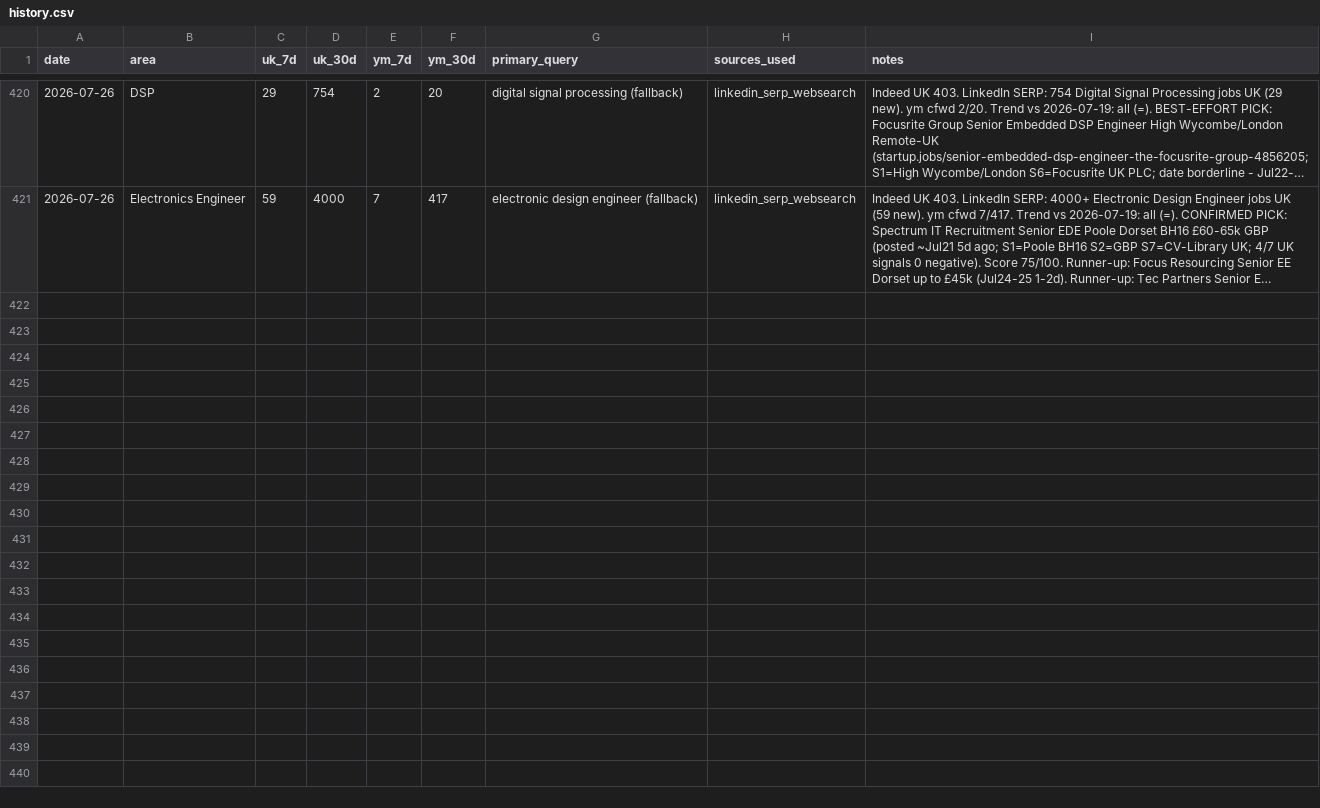
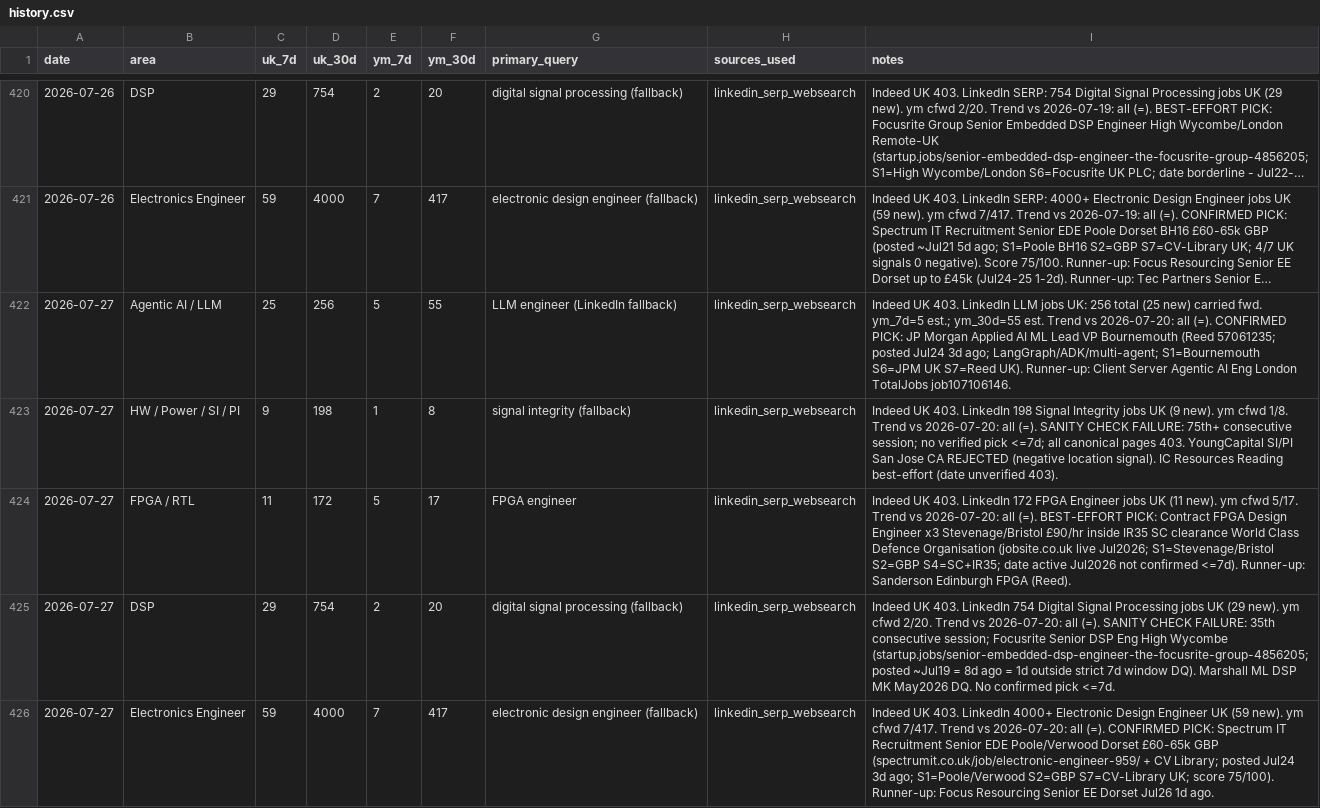
Before and after one commit to BrendanJamesLynskey/job-search-stats, a CSV file: stats/history.csv, drawn as a sheet; only a part is shown, gaps mark what is left out; long unchanged cells end in …; the diff names each change by its address in the sheet, - before the commit and + after, or states it on an @@ line.

Commit message:
Stats snapshot 2026-07-27

```diff
--- a/stats/history.csv
+++ b/stats/history.csv
+row 422: 2026-07-27 | Agentic AI / LLM | 25 | 256 | 5 | 55 | LLM engineer (LinkedIn fallback) | linkedin_serp_websearch | Indeed UK 403. LinkedIn LLM jobs UK: 256 total (25 new) carried fwd. ym_7d=5 est.; ym_30d=55 est. Trend vs 2026-07-20: all (=). CONFIRMED PICK: JP Morgan Applied AI ML Lead VP Bournemouth (Reed 57061235; posted Jul24 3d ago; LangGraph/ADK/multi-agent; S1=Bournemouth S6=JPM UK S7=Reed UK). Runner-up: Client Server Agentic AI Eng London TotalJobs job107106146.
+row 423: 2026-07-27 | HW / Power / SI / PI | 9 | 198 | 1 | 8 | signal integrity (fallback) | linkedin_serp_websearch | Indeed UK 403. LinkedIn 198 Signal Integrity jobs UK (9 new). ym cfwd 1/8. Trend vs 2026-07-20: all (=). SANITY CHECK FAILURE: 75th+ consecutive session; no verified pick <=7d; all canonical pages 403. YoungCapital SI/PI San Jose CA REJECTED (negative location signal). IC Resources Reading best-effort (date unverified 403).
+row 424: 2026-07-27 | FPGA / RTL | 11 | 172 | 5 | 17 | FPGA engineer | linkedin_serp_websearch | Indeed UK 403. LinkedIn 172 FPGA Engineer jobs UK (11 new). ym cfwd 5/17. Trend vs 2026-07-20: all (=). BEST-EFFORT PICK: Contract FPGA Design Engineer x3 Stevenage/Bristol £90/hr inside IR35 SC clearance World Class Defence Organisation (jobsite.co.uk live Jul2026; S1=Stevenage/Bristol S2=GBP S4=SC+IR35; date active Jul2026 not confirmed <=7d). Runner-up: Sanderson Edinburgh FPGA (Reed).
+row 425: 2026-07-27 | DSP | 29 | 754 | 2 | 20 | digital signal processing (fallback) | linkedin_serp_websearch | Indeed UK 403. LinkedIn 754 Digital Signal Processing jobs UK (29 new). ym cfwd 2/20. Trend vs 2026-07-20: all (=). SANITY CHECK FAILURE: 35th consecutive session; Focusrite Senior DSP Eng High Wycombe (startup.jobs/senior-embedded-dsp-engineer-the-focusrite-group-4856205; posted ~Jul19 = 8d ago = 1d outside strict 7d window DQ). Marshall ML DSP MK May2026 DQ. No confirmed pick <=7d.
+row 426: 2026-07-27 | Electronics Engineer | 59 | 4000 | 7 | 417 | electronic design engineer (fallback) | linkedin_serp_websearch | Indeed UK 403. LinkedIn 4000+ Electronic Design Engineer UK (59 new). ym cfwd 7/417. Trend vs 2026-07-20: all (=). CONFIRMED PICK: Spectrum IT Recruitment Senior EDE Poole/Verwood Dorset £60-65k GBP (spectrumit.co.uk/job/electronic-engineer-959/ + CV Library; posted Jul24 3d ago; S1=Poole/Verwood S2=GBP S7=CV-Library UK; score 75/100). Runner-up: Focus Resourcing Senior EE Dorset Jul26 1d ago.
```
